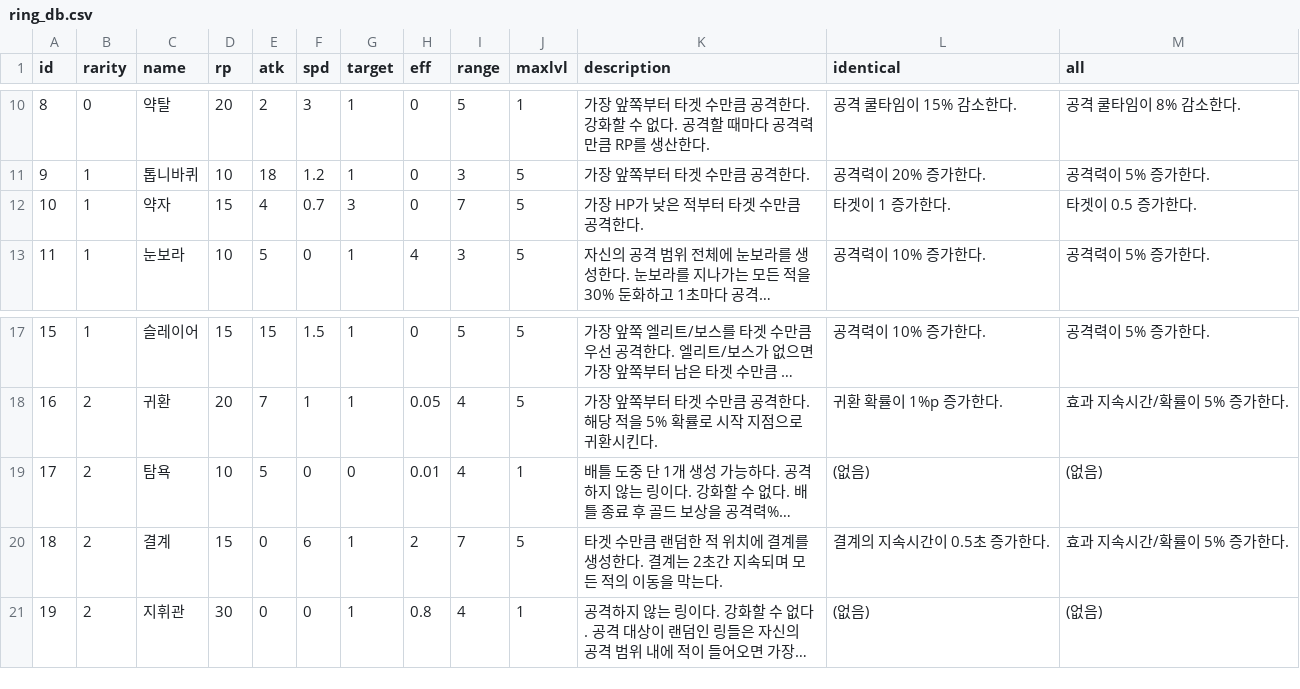
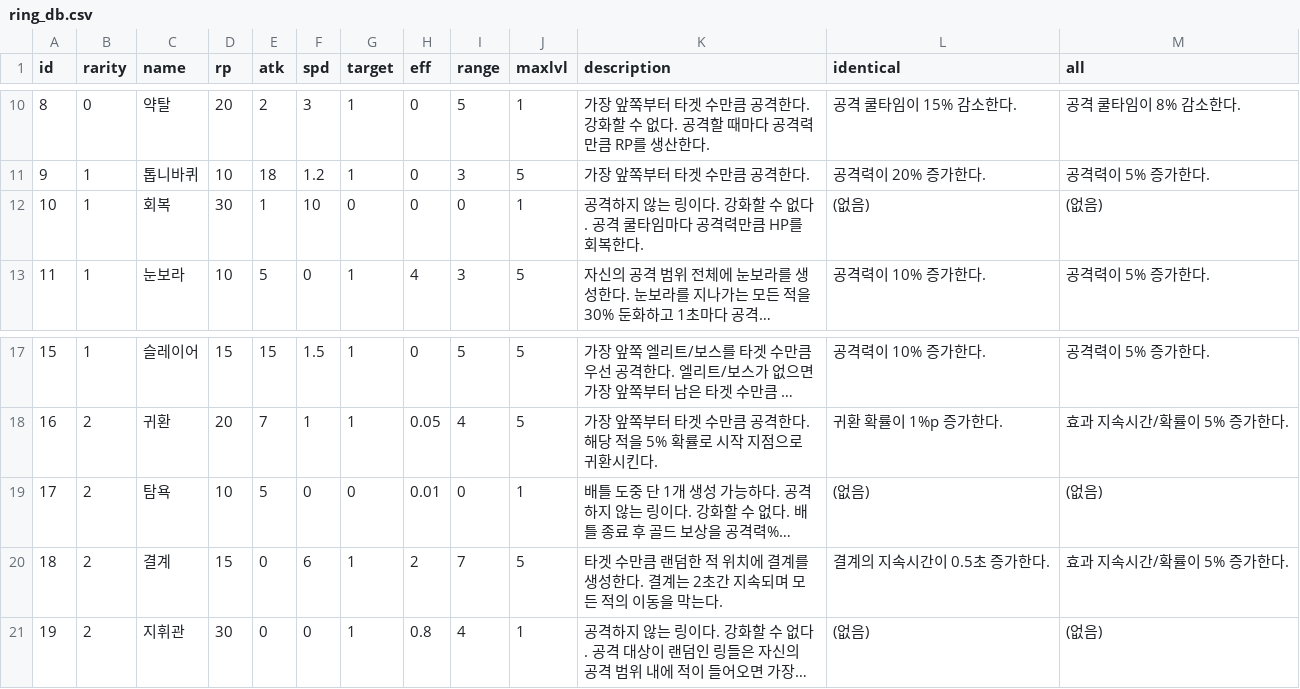
Before and after one commit to CastleJH/Tower-of-Rings, a CSV file: Assets/Resources/ring_db.csv, drawn as a sheet; only a part is shown, gaps mark what is left out; long unchanged cells end in …; the diff names each change by its address in the sheet, - before the commit and + after, or states it on an @@ line.

```diff
--- a/Assets/Resources/ring_db.csv
+++ b/Assets/Resources/ring_db.csv
-C12 (name): 약자
+C12 (name): 회복
-D12 (rp): 15
+D12 (rp): 30
-E12 (atk): 4
+E12 (atk): 1
-F12 (spd): 0.7
+F12 (spd): 10
-G12 (target): 3
+G12 (target): 0
-I12 (range): 7
+I12 (range): 0
-J12 (maxlvl): 5
+J12 (maxlvl): 1
-K12 (description): 가장 HP가 낮은 적부터 타겟 수만큼 공격한다.
+K12 (description): 공격하지 않는 링이다. 강화할 수 없다. 공격 쿨타임마다 공격력만큼 HP를 회복한다.
-L12 (identical): 타겟이 1 증가한다.
+L12 (identical): (없음)
-M12 (all): 타겟이 0.5 증가한다.
+M12 (all): (없음)
-I19 (range): 4
+I19 (range): 0
```
Also changed, not shown: Assets/Resources/monster_db.csv, Assets/Resources/relic_db.csv, 5 other files.
